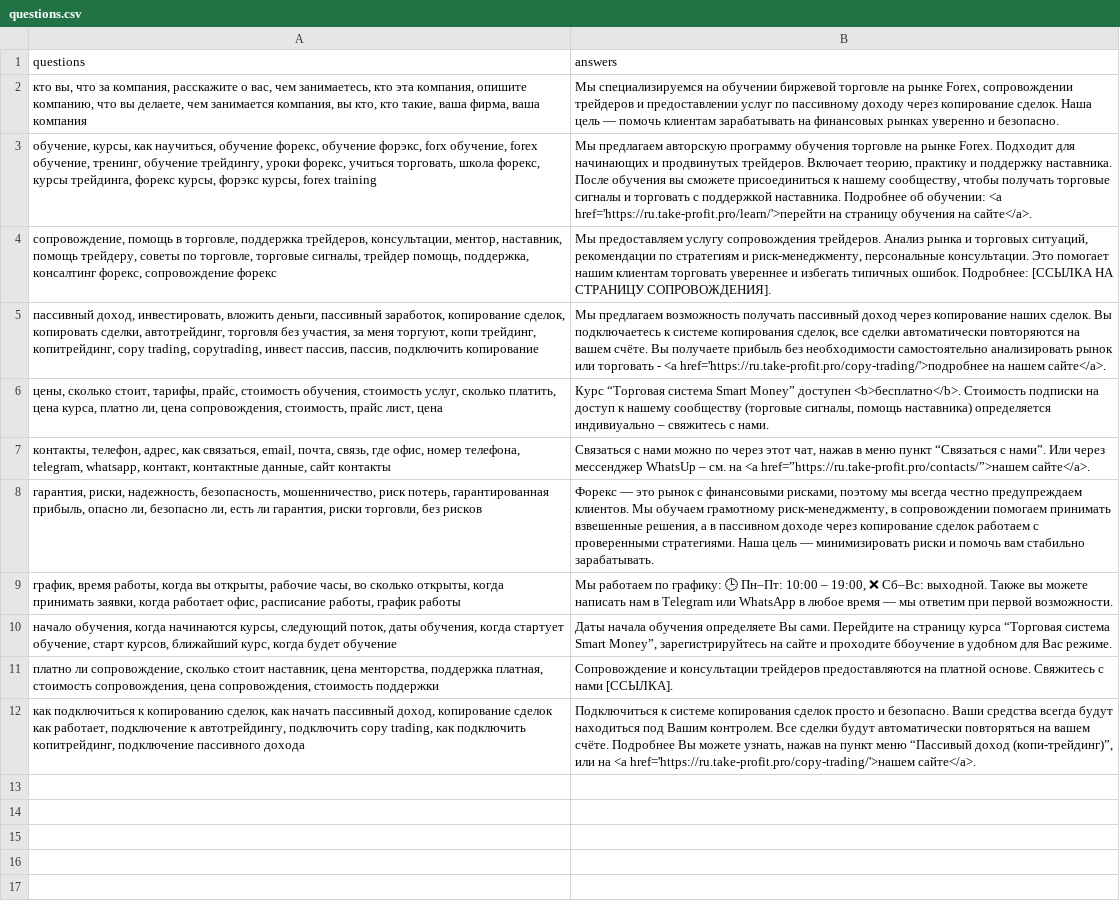
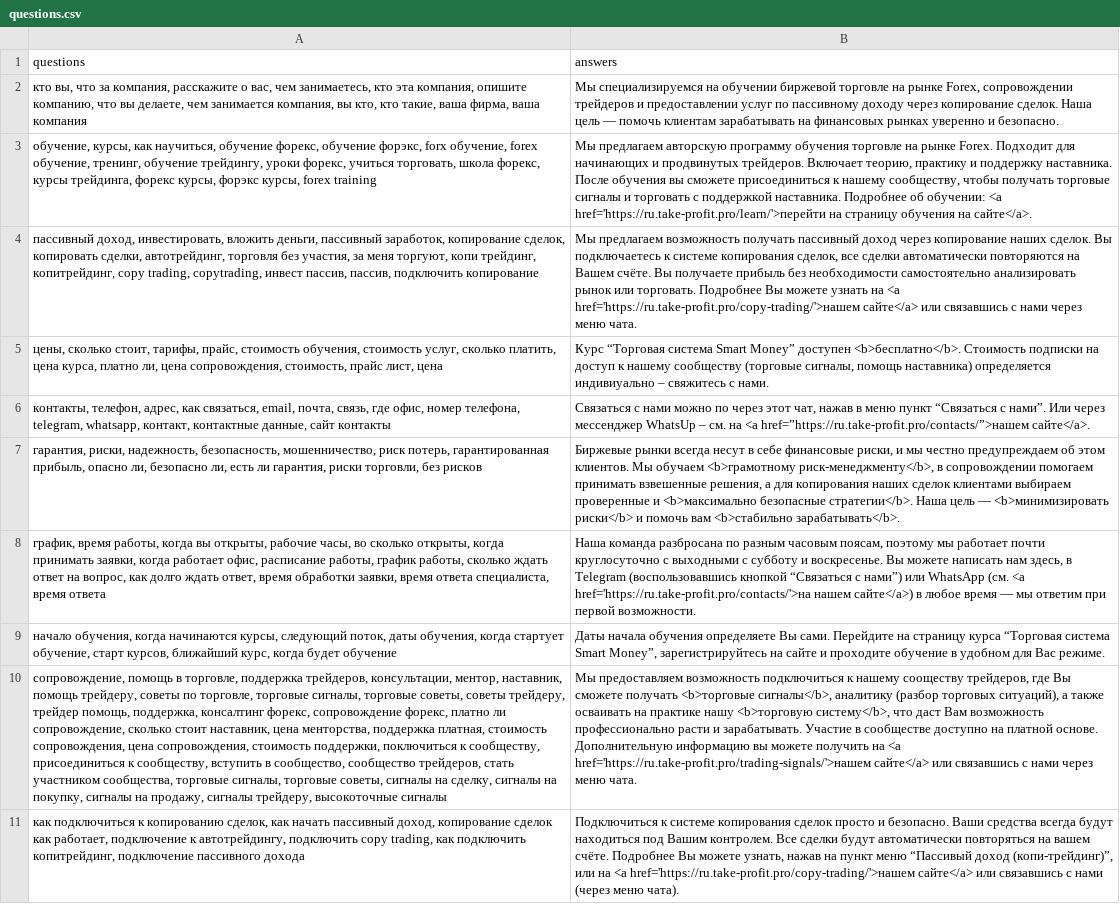
Before and after one commit to TakeProfitProTech/telegram-bot, a CSV file: questions.csv, drawn as a sheet; removed rows and columns are numbered as before the commit, all else as after; the diff names each change by its address in the sheet, - before the commit and + after, or states it on an @@ line.

```diff
--- a/questions.csv
+++ b/questions.csv
-row 4: сопровождение, помощь в торговле, поддержка трейдеров, консультации, ментор, наставник, помощь трейдеру, советы по торговле, торговые сигналы, трейдер помощь, поддержка, консалтинг форекс, сопровождение форекс | Мы предоставляем услугу сопровождения трейдеров. Анализ рынка и торговых ситуаций, рекомендации по стратегиям и риск-менеджменту, персональные консультации. Это помогает нашим клиентам торговать увереннее и избегать типичных ошибок. Подробнее: [ССЫЛКА НА СТРАНИЦУ СОПРОВОЖДЕНИЯ].
-B4 (answers): …повторяются на вашем счёте. Вы получаете прибыль без необходимости самостоятельно анализировать рынок или торговать - <a href='https://ru.take-profit.pro/copy-trading/'>подробнее на нашем сайте</a>.
+B4 (answers): …повторяются на Вашем счёте. Вы получаете прибыль без необходимости самостоятельно анализировать рынок или торговать. Подробнее Вы можете узнать на <a href='https://ru.take-profit.pro/copy-trading/'>нашем сайте</a> или связавшись с нами через меню чата.
-B7 (answers): Форекс — это рынок с финансовыми рисками, поэтому мы всегда честно предупреждаем клиентов. Мы обучаем грамотному риск-менеджменту, в сопровождении помогаем принимать взвешенные решения, а в пассивном доходе через копирование сделок работаем с проверенными стратегиями. Наша цель — минимизировать риски и помочь вам стабильно зарабатывать.
+B7 (answers): Биржевые рынки всегда несут в себе финансовые риски, и мы честно предупреждаем об этом клиентов. Мы обучаем <b>грамотному риск-менеджменту</b>, в сопровождении помогаем принимать взвешенные решения, а для копирования наших сделок клиентами выбираем проверенные и <b>максимально безопасные стратегии</b>. Наша цель — <b>минимизировать риски</b> и помочь вам <b>стабильно зарабатывать</b>.
-row 9: график, время работы, когда вы открыты, рабочие часы, во сколько открыты, когда принимать заявки, когда работает офис, расписание работы, график работы | Мы работаем по графику: 🕒 Пн–Пт: 10:00 – 19:00, ❌ Сб–Вс: выходной. Также вы можете написать нам в Telegram или WhatsApp в любое время — мы ответим при первой возможности.
+row 8: график, время работы, когда вы открыты, рабочие часы, во сколько открыты, когда принимать заявки, когда работает офис, расписание работы, график работы, сколько ждать ответ на вопрос, как долго ждать ответ, время обработки заявки, время ответа специалиста, время ответа | Наша команда разбросана по разным часовым поясам, поэтому мы работает почти круглосуточно с выходными с субботу и воскресенье. Вы можете написать нам здесь, в Telegram (воспользовавшись кнопкой “Связаться с нами”) или WhatsApp (см. <a href='https://ru.take-profit.pro/contacts/'>на нашем сайте</a>) в любое время — мы ответим при первой возможности.
-B9 (answers): …и проходите ббоучение в удобном…
+B9 (answers): …и проходите обучение в удобном…
-row 11: платно ли сопровождение, сколько стоит наставник, цена менторства, поддержка платная, стоимость сопровождения, цена сопровождения, стоимость поддержки | Сопровождение и консультации трейдеров предоставляются на платной основе. Свяжитесь с нами [ССЫЛКА].
+row 10: сопровождение, помощь в торговле, поддержка трейдеров, консультации, ментор, наставник, помощь трейдеру, советы по торговле, торговые сигналы, торговые советы, советы трейдеру, трейдер помощь, поддержка, консалтинг форекс, сопровождение форекс, платно ли сопровождение, сколько стоит наставник, цена менторства, поддержка платная, стоимость сопровождения, цена сопровождения, стоимость поддержки, поключиться к сообществу, присоединиться к сообществу, вступить в сообщество, сообщество трейдеров, стать участником сообщества, торговые сигналы, торговые советы, сигналы на сделку, сигналы на покупку, сигналы на продажу, сигналы трейдеру, высокоточные сигналы | Мы предоставляем возможность подключиться к нашему сооществу трейдеров, где Вы сможете получать <b>торговые сигналы</b>, аналитику (разбор торговых ситуаций), а также осваивать на практике нашу <b>торговую систему</b>, что даст Вам возможность профессионально расти и зарабатывать. Участие в сообществе доступно на платной основе. Дополнительную информацию вы можете получить на <a href='https://ru.take-profit.pro/trading-signals/'>нашем сайте</a> или связавшись с нами через меню чата.
-B11 (answers): …<a href='https://ru.take-profit.pro/copy-trading/'>нашем сайте</a>.
+B11 (answers): …<a href='https://ru.take-profit.pro/copy-trading/'>нашем сайте</a> или связавшись с нами (через меню чата).
```
Also changed, not shown: 2 other files.
